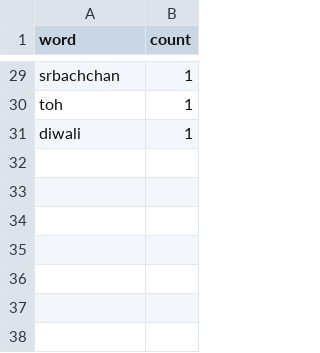
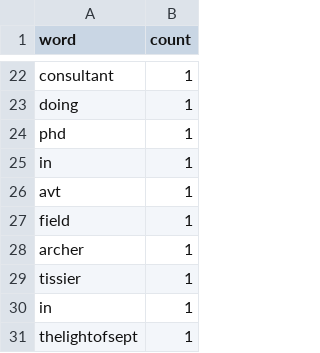
Before and after one commit to LachlanPond/CAB432Asgn2, a TSV file: data.tsv, drawn as a sheet; only a part is shown, gaps mark what is left out; addresses are those after the commit; the diff covers the shown part only; the diff names each change by its address in the sheet, - before the commit and + after, or states it on an @@ line.

Commit message:
inmplementing word sort

```diff
--- a/data.tsv
+++ b/data.tsv
-A22 (word): srbachchan
+A22 (word): consultant
+row 23: doing | 1
-A24 (word): toh
+A24 (word): phd
+row 25: in | 1
+row 26: avt | 1
-A27 (word): diwali
+A27 (word): field
+row 28: archer | 1
+row 29: tissier | 1
+row 30: in | 1
+row 31: thelightofsept | 1
```
Also changed, not shown: 9 added rows, 16 removed rows and 9 edited cells elsewhere in this file, 2 other files.
